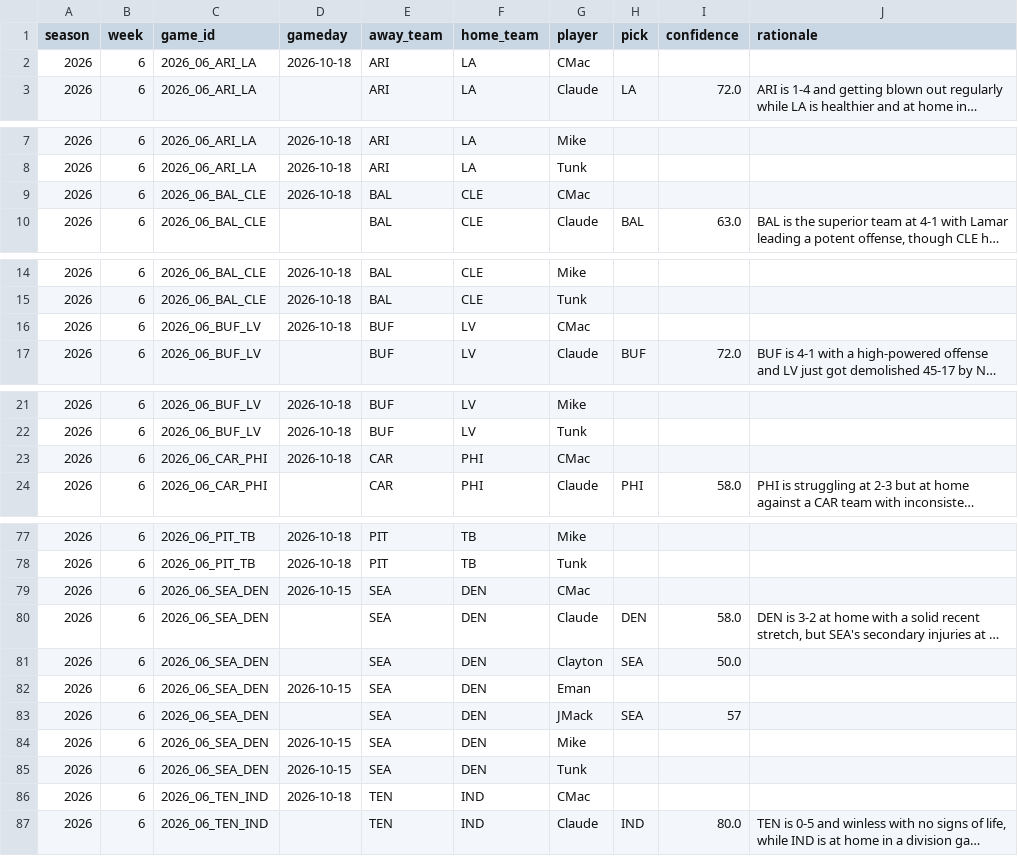
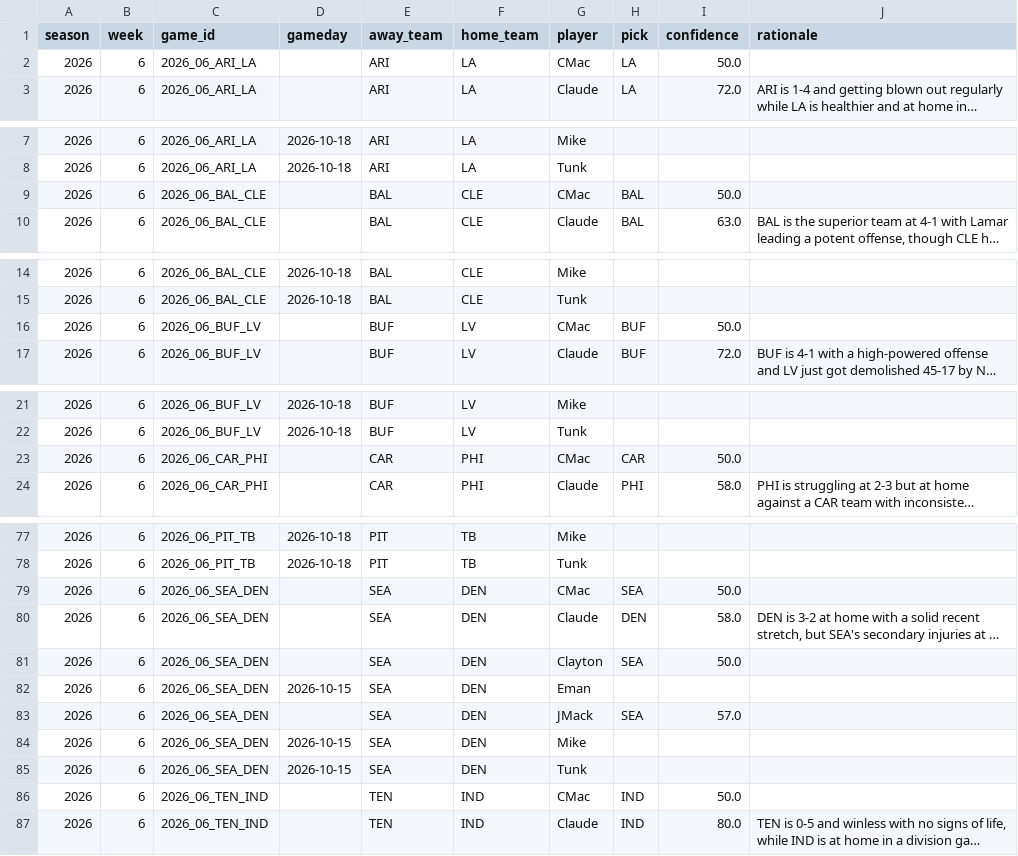
Before and after one commit to JimmyMick/nfl-pickem, a CSV file: predictions/picks/2026-wk06.csv, drawn as a sheet; only a part is shown, gaps mark what is left out; long unchanged cells end in …; the diff covers the shown part only; the diff names each change by its address in the sheet, - before the commit and + after, or states it on an @@ line.

Commit message:
picks: CMac 2026 wk06

```diff
--- a/predictions/picks/2026-wk06.csv
+++ b/predictions/picks/2026-wk06.csv
-D2 (gameday): 2026-10-18
+D2 (gameday): (empty)
-H2 (pick): (empty)
+H2 (pick): LA
-I2 (confidence): (empty)
+I2 (confidence): 50.0
-D9 (gameday): 2026-10-18
+D9 (gameday): (empty)
-H9 (pick): (empty)
+H9 (pick): BAL
-I9 (confidence): (empty)
+I9 (confidence): 50.0
-D16 (gameday): 2026-10-18
+D16 (gameday): (empty)
-H16 (pick): (empty)
+H16 (pick): BUF
-I16 (confidence): (empty)
+I16 (confidence): 50.0
-D23 (gameday): 2026-10-18
+D23 (gameday): (empty)
-H23 (pick): (empty)
+H23 (pick): CAR
-I23 (confidence): (empty)
+I23 (confidence): 50.0
-D79 (gameday): 2026-10-15
+D79 (gameday): (empty)
-H79 (pick): (empty)
+H79 (pick): SEA
-I79 (confidence): (empty)
+I79 (confidence): 50.0
-I83 (confidence): 57
+I83 (confidence): 57.0
-D86 (gameday): 2026-10-18
+D86 (gameday): (empty)
-H86 (pick): (empty)
+H86 (pick): IND
-I86 (confidence): (empty)
+I86 (confidence): 50.0
```
Also changed, not shown: 24 edited cells elsewhere in this file.
